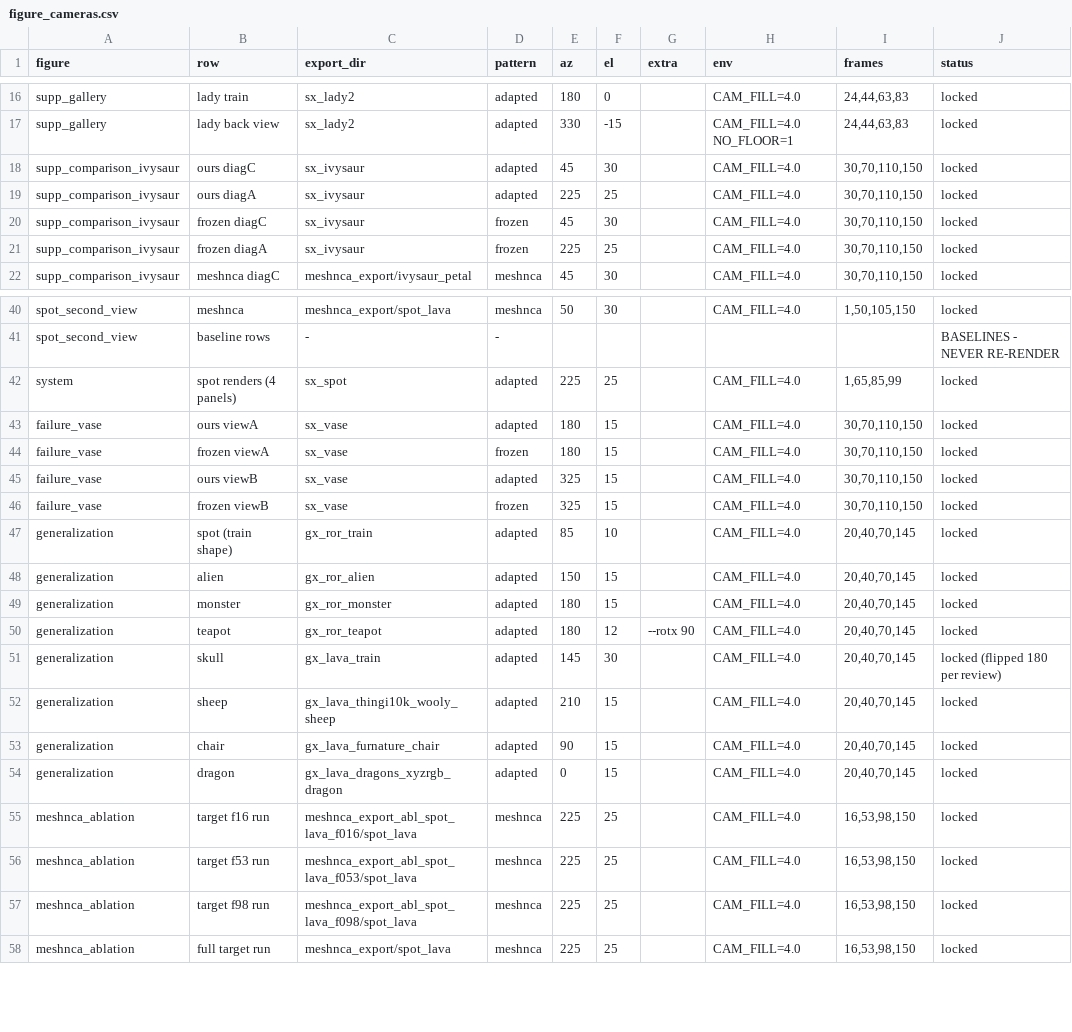
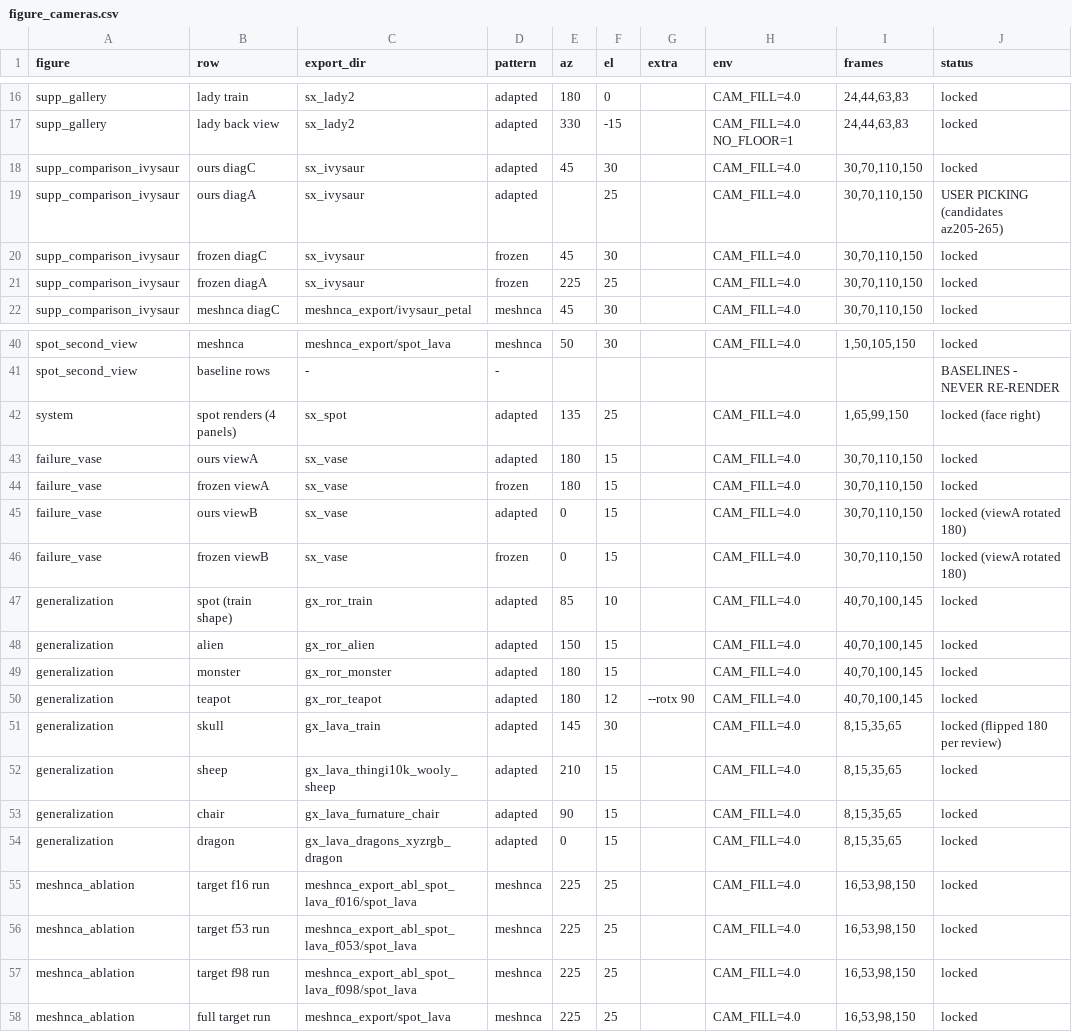
Before and after one commit to threedle/dynamesh, a CSV file: tools/figure_cameras.csv, drawn as a sheet; only a part is shown, gaps mark what is left out.

```diff
--- a/tools/figure_cameras.csv
+++ b/tools/figure_cameras.csv
@@ -18,3 +18,3 @@ supp_gallery,lady back view,sx_lady2,adapted,330,-15,,CAM_FILL=4.0 NO_FLOOR=1,"2
 supp_comparison_ivysaur,ours diagC,sx_ivysaur,adapted,45,30,,CAM_FILL=4.0,"30,70,110,150",locked
-supp_comparison_ivysaur,ours diagA,sx_ivysaur,adapted,225,25,,CAM_FILL=4.0,"30,70,110,150",locked
+supp_comparison_ivysaur,ours diagA,sx_ivysaur,adapted,,25,,CAM_FILL=4.0,"30,70,110,150",USER PICKING (candidates az205-265)
 supp_comparison_ivysaur,frozen diagC,sx_ivysaur,frozen,45,30,,CAM_FILL=4.0,"30,70,110,150",locked
@@ -41,15 +41,15 @@ spot_second_view,meshnca,meshnca_export/spot_lava,meshnca,50,30,,CAM_FILL=4.0,"1
 spot_second_view,baseline rows,-,-,,,,,,BASELINES - NEVER RE-RENDER
-system,spot renders (4 panels),sx_spot,adapted,225,25,,CAM_FILL=4.0,"1,65,85,99",locked
+system,spot renders (4 panels),sx_spot,adapted,135,25,,CAM_FILL=4.0,"1,65,99,150",locked (face right)
 failure_vase,ours viewA,sx_vase,adapted,180,15,,CAM_FILL=4.0,"30,70,110,150",locked
 failure_vase,frozen viewA,sx_vase,frozen,180,15,,CAM_FILL=4.0,"30,70,110,150",locked
-failure_vase,ours viewB,sx_vase,adapted,325,15,,CAM_FILL=4.0,"30,70,110,150",locked
-failure_vase,frozen viewB,sx_vase,frozen,325,15,,CAM_FILL=4.0,"30,70,110,150",locked
-generalization,spot (train shape),gx_ror_train,adapted,85,10,,CAM_FILL=4.0,"20,40,70,145",locked
-generalization,alien,gx_ror_alien,adapted,150,15,,CAM_FILL=4.0,"20,40,70,145",locked
-generalization,monster,gx_ror_monster,adapted,180,15,,CAM_FILL=4.0,"20,40,70,145",locked
-generalization,teapot,gx_ror_teapot,adapted,180,12,--rotx 90,CAM_FILL=4.0,"20,40,70,145",locked
-generalization,skull,gx_lava_train,adapted,145,30,,CAM_FILL=4.0,"20,40,70,145",locked (flipped 180 per review)
-generalization,sheep,gx_lava_thingi10k_wooly_sheep,adapted,210,15,,CAM_FILL=4.0,"20,40,70,145",locked
-generalization,chair,gx_lava_furnature_chair,adapted,90,15,,CAM_FILL=4.0,"20,40,70,145",locked
-generalization,dragon,gx_lava_dragons_xyzrgb_dragon,adapted,0,15,,CAM_FILL=4.0,"20,40,70,145",locked
+failure_vase,ours viewB,sx_vase,adapted,0,15,,CAM_FILL=4.0,"30,70,110,150",locked (viewA rotated 180)
+failure_vase,frozen viewB,sx_vase,frozen,0,15,,CAM_FILL=4.0,"30,70,110,150",locked (viewA rotated 180)
+generalization,spot (train shape),gx_ror_train,adapted,85,10,,CAM_FILL=4.0,"40,70,100,145",locked
+generalization,alien,gx_ror_alien,adapted,150,15,,CAM_FILL=4.0,"40,70,100,145",locked
+generalization,monster,gx_ror_monster,adapted,180,15,,CAM_FILL=4.0,"40,70,100,145",locked
+generalization,teapot,gx_ror_teapot,adapted,180,12,--rotx 90,CAM_FILL=4.0,"40,70,100,145",locked
+generalization,skull,gx_lava_train,adapted,145,30,,CAM_FILL=4.0,"8,15,35,65",locked (flipped 180 per review)
+generalization,sheep,gx_lava_thingi10k_wooly_sheep,adapted,210,15,,CAM_FILL=4.0,"8,15,35,65",locked
+generalization,chair,gx_lava_furnature_chair,adapted,90,15,,CAM_FILL=4.0,"8,15,35,65",locked
+generalization,dragon,gx_lava_dragons_xyzrgb_dragon,adapted,0,15,,CAM_FILL=4.0,"8,15,35,65",locked
 meshnca_ablation,target f16 run,meshnca_export_abl_spot_lava_f016/spot_lava,meshnca,225,25,,CAM_FILL=4.0,"16,53,98,150",locked
```
